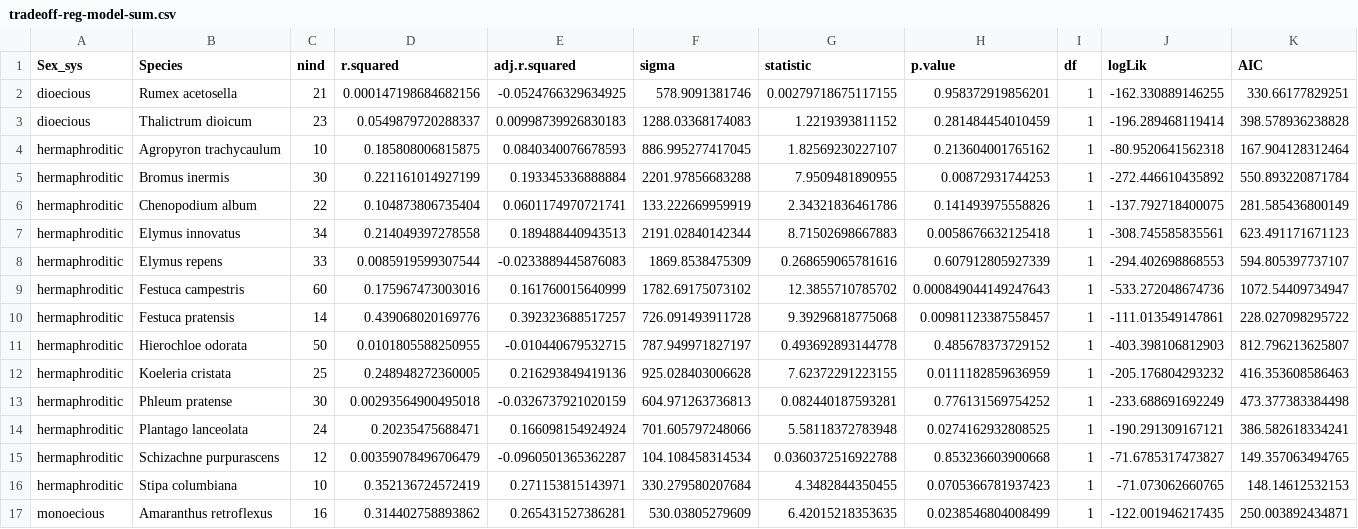
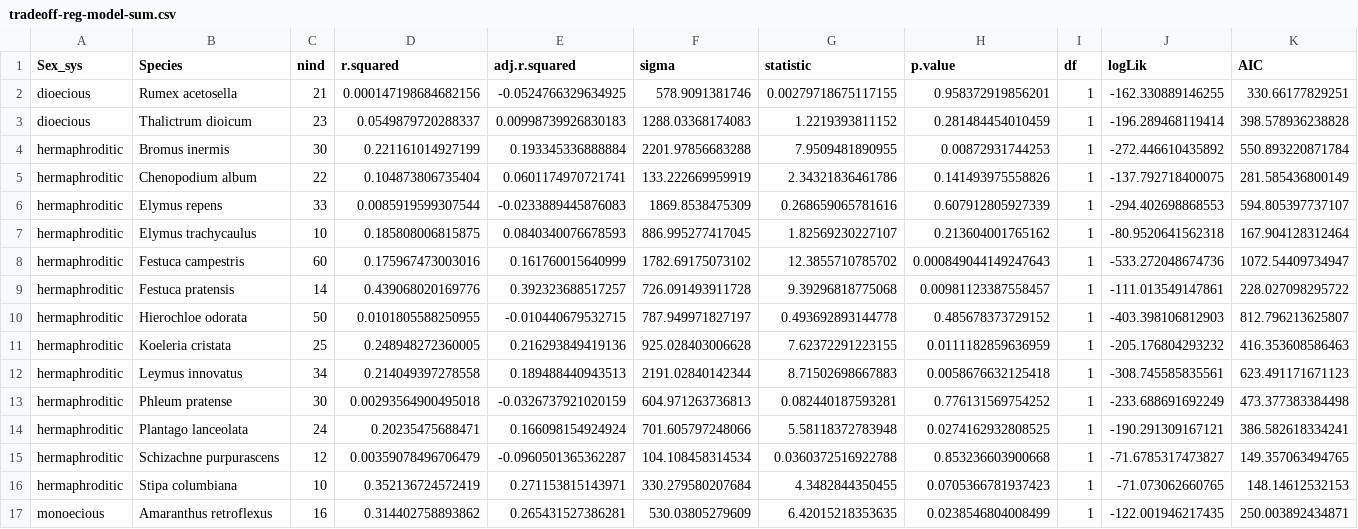
Before and after one commit to claireasmith/masters-thesis, a CSV file: processed-data/tradeoff-reg-model-sum.csv, drawn as a sheet; only a part is shown; removed rows and columns are numbered as before the commit, all else as after; rows hold the shown columns only; the diff covers the shown part only; the diff names each change by its address in the sheet, - before the commit and + after, or states it on an @@ line.

```diff
--- a/processed-data/tradeoff-reg-model-sum.csv
+++ b/processed-data/tradeoff-reg-model-sum.csv
-row 4: hermaphroditic | Agropyron trachycaulum | 10 | 0.185808006815875 | 0.0840340076678593 | 886.995277417045 | 1.82569230227107 | 0.213604001765162 | 1 | -80.9520641562318 | 167.904128312464
-row 7: hermaphroditic | Elymus innovatus | 34 | 0.214049397278558 | 0.189488440943513 | 2191.02840142344 | 8.71502698667883 | 0.0058676632125418 | 1 | -308.745585835561 | 623.491171671123
+row 7: hermaphroditic | Elymus trachycaulus | 10 | 0.185808006815875 | 0.0840340076678593 | 886.995277417045 | 1.82569230227107 | 0.213604001765162 | 1 | -80.9520641562318 | 167.904128312464
+row 12: hermaphroditic | Leymus innovatus | 34 | 0.214049397278558 | 0.189488440943513 | 2191.02840142344 | 8.71502698667883 | 0.0058676632125418 | 1 | -308.745585835561 | 623.491171671123
```
Also changed, not shown: 48 edited cells elsewhere in this file, processed-data/size-prod-all.csv, processed-data/size-prod-norep.csv, 41 other files.
